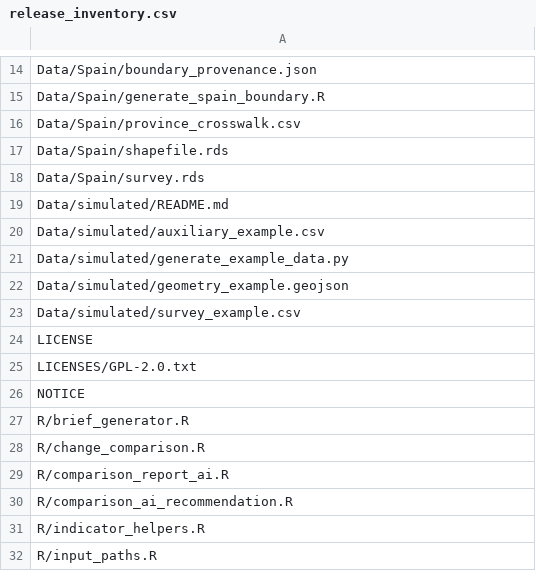
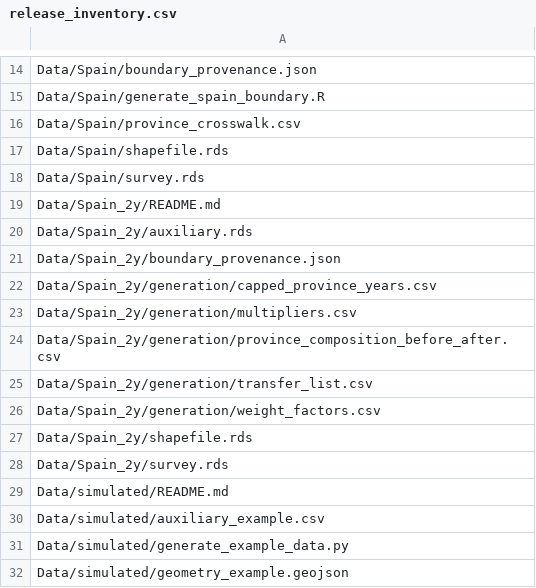
Before and after one commit to Noboyoshida227/eu-sae-application, a CSV file: scripts/release_inventory.csv, drawn as a sheet; only a part is shown, gaps mark what is left out; the shorter side is filled out with more unchanged rows; the diff names each change by its address in the sheet, - before the commit and + after, or states it on an @@ line.

```diff
--- a/scripts/release_inventory.csv
+++ b/scripts/release_inventory.csv
+row 19: Data/Spain_2y/README.md
+row 20: Data/Spain_2y/auxiliary.rds
+row 21: Data/Spain_2y/boundary_provenance.json
+row 22: Data/Spain_2y/generation/capped_province_years.csv
+row 23: Data/Spain_2y/generation/multipliers.csv
+row 24: Data/Spain_2y/generation/province_composition_before_after.csv
+row 25: Data/Spain_2y/generation/transfer_list.csv
+row 26: Data/Spain_2y/generation/weight_factors.csv
+row 27: Data/Spain_2y/shapefile.rds
+row 28: Data/Spain_2y/survey.rds
```
Also changed, not shown: 8 other files.
